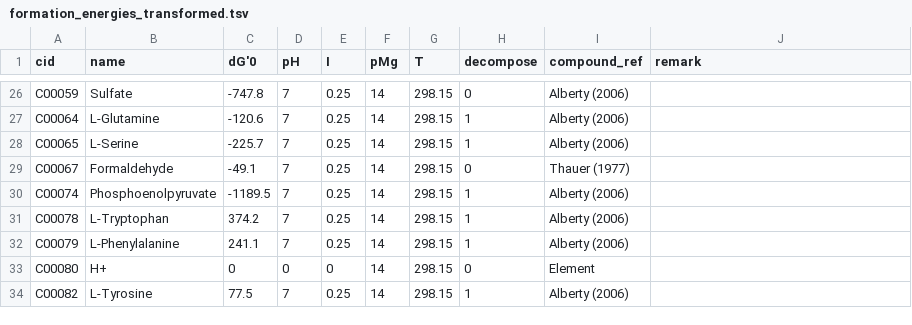
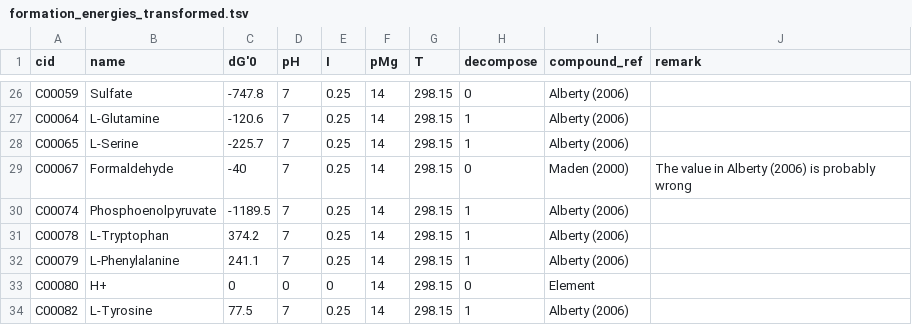
Before and after one commit to eladnoor/component-contribution, a TSV file: data/formation_energies_transformed.tsv, drawn as a sheet; only a part is shown, gaps mark what is left out.

```diff
--- a/data/formation_energies_transformed.tsv
+++ b/data/formation_energies_transformed.tsv
@@ -28,3 +28,3 @@ C00064	L-Glutamine	-120.6	7	0.25	14	298.15	1	Alberty (2006)
 C00065	L-Serine	-225.7	7	0.25	14	298.15	1	Alberty (2006)	
-C00067	Formaldehyde	-49.1	7	0.25	14	298.15	0	Thauer (1977)	
+C00067	Formaldehyde	-40	7	0.25	14	298.15	0	Maden (2000)	The value in Alberty (2006) is probably wrong
 C00074	Phosphoenolpyruvate	-1189.5	7	0.25	14	298.15	1	Alberty (2006)	
```
Also changed, not shown: 4 other files.
